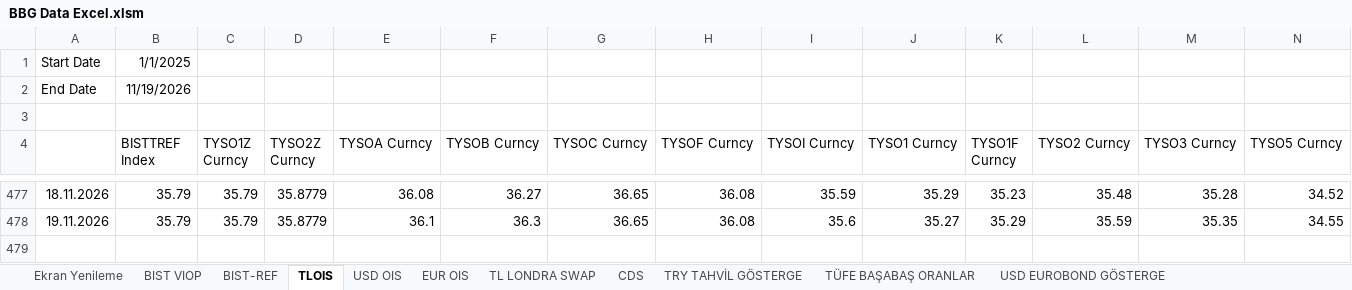
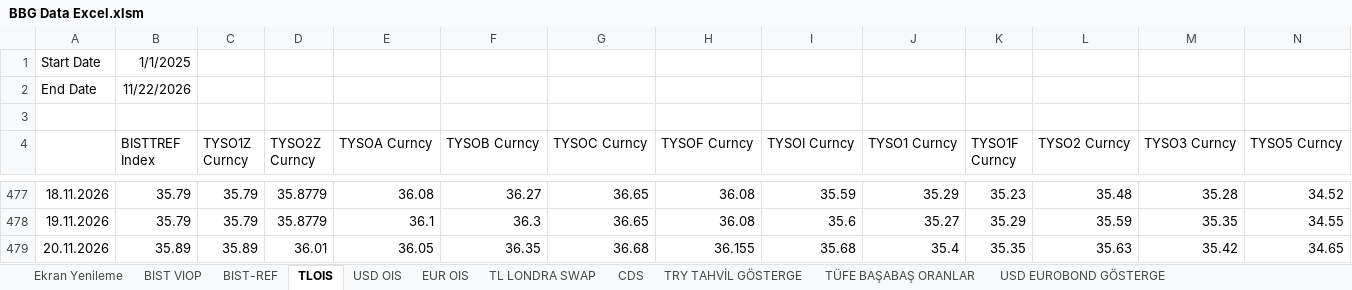
Before and after one commit to ALCO-Dashboard/piyasa-verisi, an Excel workbook: bloomberg/BBG Data Excel.xlsm, sheet TLOIS, drawn as a sheet; only a part is shown, gaps mark what is left out; values as stored, in another font and other column widths than the file's, no borders; rows hold the shown columns only; the diff names each change by its address in the sheet, - before the commit and + after, or states it on an @@ line.

```diff
--- a/bloomberg/BBG Data Excel.xlsm (sheet TLOIS)
+++ b/bloomberg/BBG Data Excel.xlsm (sheet TLOIS)
-B2 (BISTTREF Index): 11/19/2026
+B2 (BISTTREF Index): 11/22/2026
+row 479: 20.11.2026 | 35.89 | 35.89 | 36.01 | 36.05 | 36.35 | 36.68 | 36.155 | 35.68 | 35.4 | 35.35 | 35.63 | 35.42 | 34.65
```
Also changed, not shown: sheet BIST VIOP, sheet Borsa Ve Diğer, sheet EUR OIS, sheet USD OIS, sheet TL LONDRA SWAP, sheet EUR EUROBOND GÖSTERGE, 10 more sheets, formulas that keep their value.
